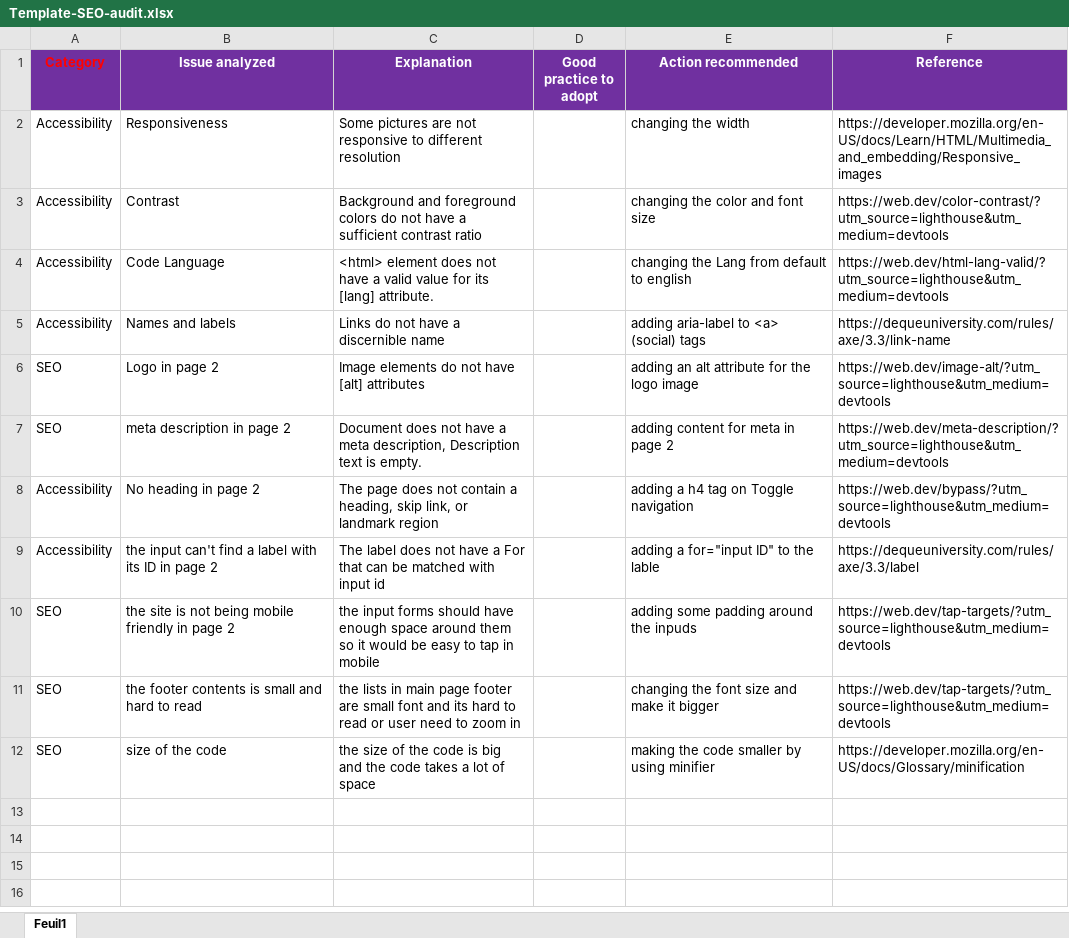
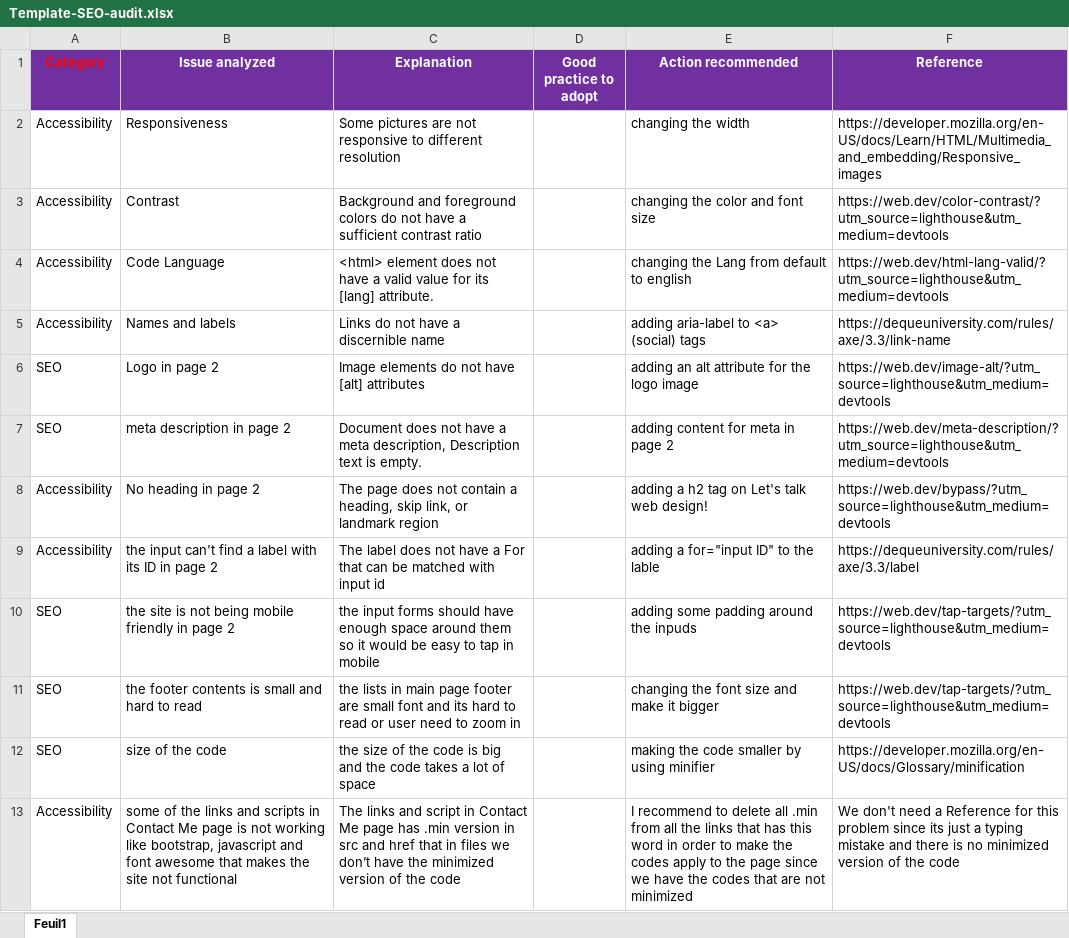
Before and after one commit to HamedJavedan/I-m-Mike, an Excel workbook: Template-SEO-audit.xlsx, sheet Feuil1, drawn as a sheet; values as stored, in another font and other column widths than the file's, no borders; the diff names each change by its address in the sheet, - before the commit and + after, or states it on an @@ line.

Commit message:
some of the links and scripts in Contact Me page is not working like bootstrap, javascript and font awesome that makes the site not functional
The links and script in Contact Me page has .min version in src and href that in files we don’t have the minimized version of the code

```diff
--- a/Template-SEO-audit.xlsx (sheet Feuil1)
+++ b/Template-SEO-audit.xlsx (sheet Feuil1)
-E8 (Action recommended): adding a h4 tag on Toggle navigation
+E8 (Action recommended): adding a h2 tag on Let's talk web design!
+row 13: Accessibility | some of the links and scripts in Contact Me page is not working like bootstrap, javascript and font awesome that makes the site not functional | The links and script in Contact Me page has .min version in src and href that in files we don’t have the minimized version of the code |  | I recommend to delete all .min from all the links that has this word in order to make the codes apply to the page since we have the codes that are not minimized | We don't need a Reference for this problem since its just a typing mistake and there is no minimized version of the code
```
Also changed, not shown: 2 other files.
